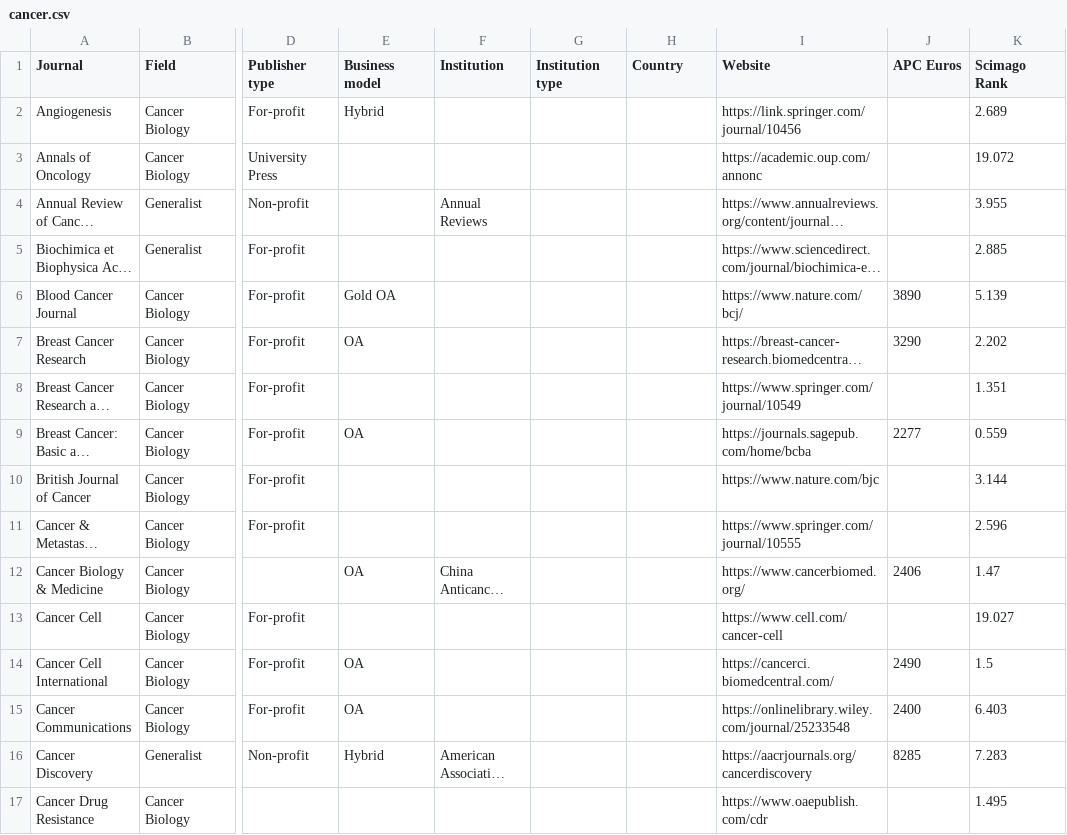
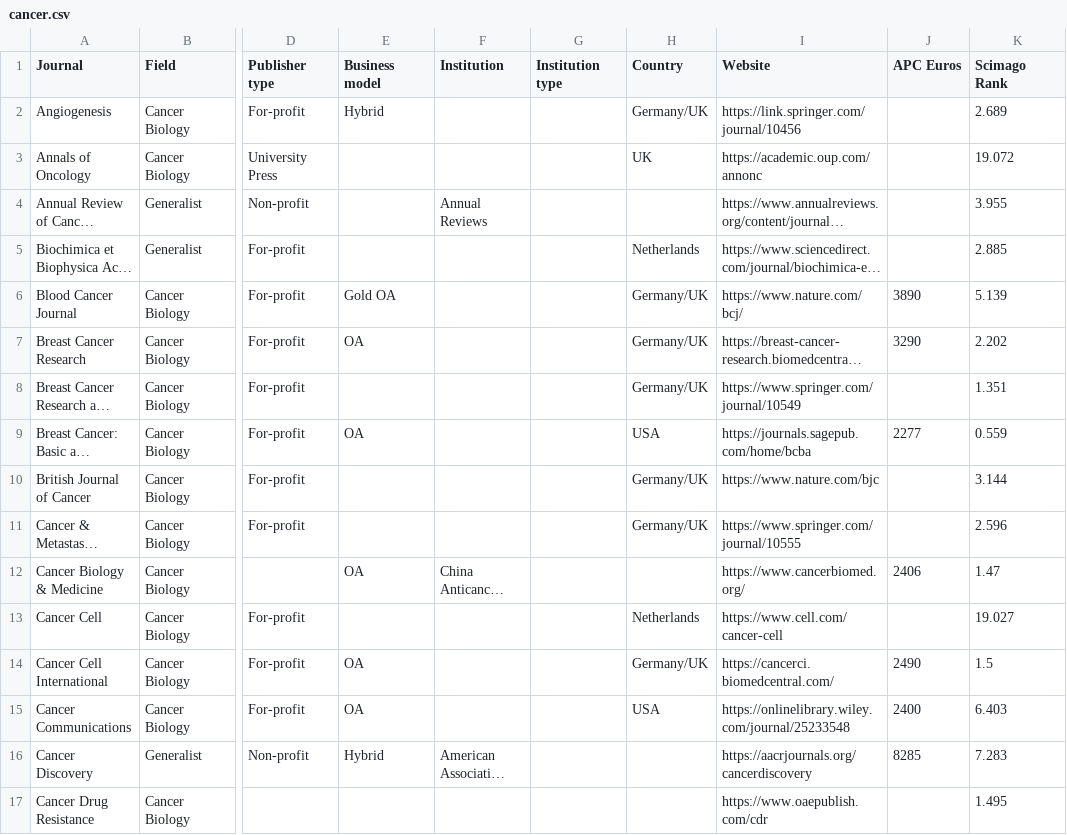
Before and after one commit to WhereToPublish/WhereToPublish.github.io, a CSV file: data/cancer.csv, drawn as a sheet; only a part is shown, gaps mark what is left out; long unchanged cells end in …; the diff covers the shown part only; the diff names each change by its address in the sheet, - before the commit and + after, or states it on an @@ line.

```diff
--- a/data/cancer.csv
+++ b/data/cancer.csv
-H2 (Country): (empty)
+H2 (Country): Germany/UK
-H3 (Country): (empty)
+H3 (Country): UK
-H5 (Country): (empty)
+H5 (Country): Netherlands
-H6:H8 (Country): (empty)
+H6:H8 (Country): Germany/UK
-H9 (Country): (empty)
+H9 (Country): USA
-H10:H11 (Country): (empty)
+H10:H11 (Country): Germany/UK
-H13 (Country): (empty)
+H13 (Country): Netherlands
-H14 (Country): (empty)
+H14 (Country): Germany/UK
-H15 (Country): (empty)
+H15 (Country): USA
```
Also changed, not shown: 1 added row and 46 edited cells elsewhere in this file, data/development.csv, data/ecology_evolution.csv, 7 other files.
